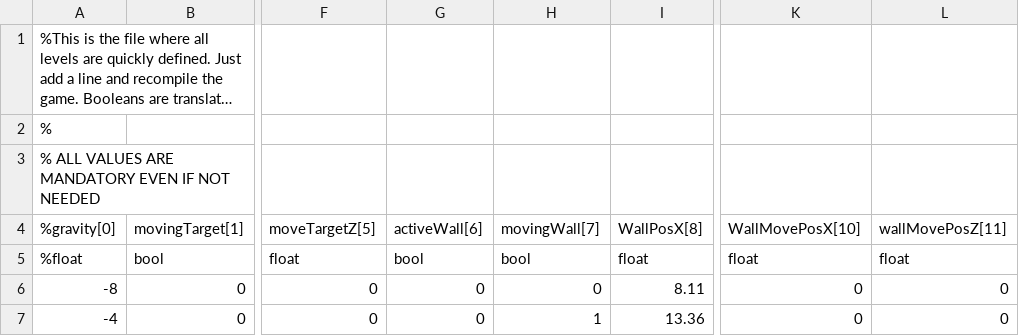
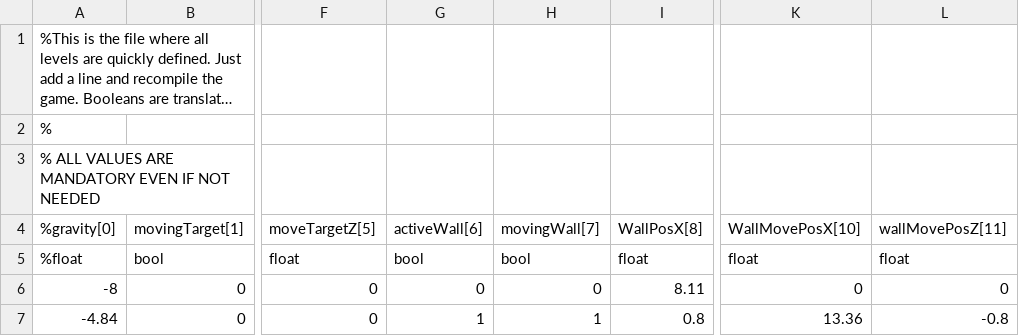
Before and after one commit to RandomUsername1315/CS213, a CSV file: Assets/Scripts/Game/Levels.csv, drawn as a sheet; only a part is shown, gaps mark what is left out; long unchanged cells end in …; the diff names each change by its address in the sheet, - before the commit and + after, or states it on an @@ line.

```diff
--- a/Assets/Scripts/Game/Levels.csv
+++ b/Assets/Scripts/Game/Levels.csv
-A7: -4
+A7: -4.84
-G7: 0
+G7: 1
-I7: 13.36
+I7: 0.8
-K7: 0
+K7: 13.36
-L7: 0
+L7: -0.8
```
Also changed, not shown: 11 other files.
